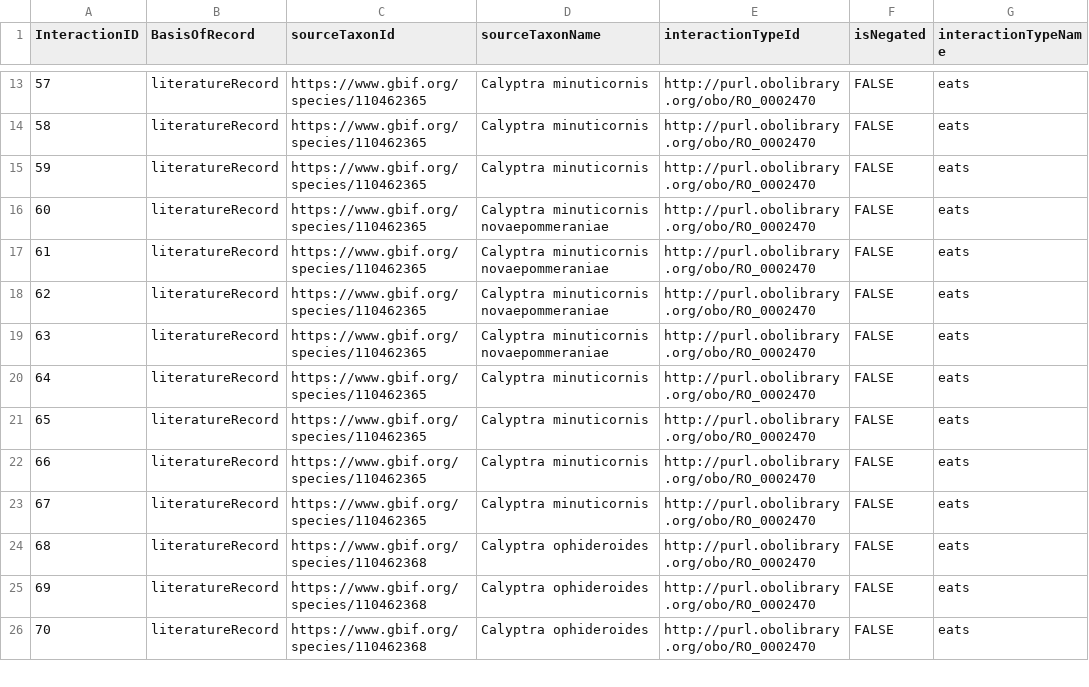
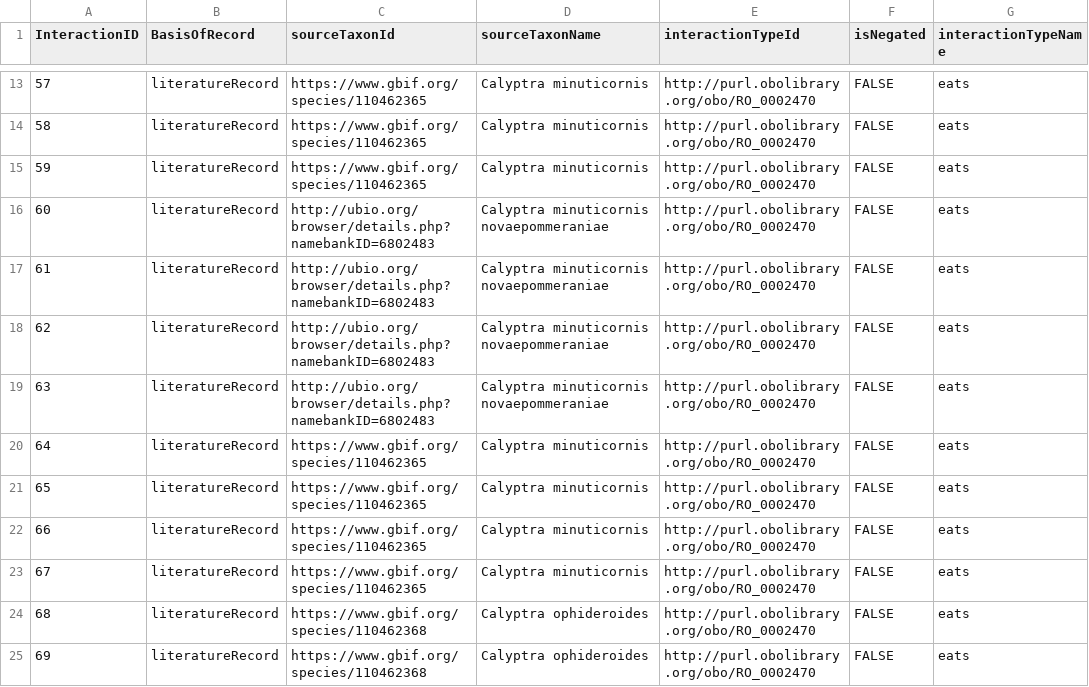
Before and after one commit to seltmann/ParasiteTracker-Globi, a TSV file: interactions.tsv, drawn as a sheet; only a part is shown, gaps mark what is left out; the shorter side is filled out with more unchanged rows; the diff names each change by its address in the sheet, - before the commit and + after, or states it on an @@ line.

Commit message:
correct name id

```diff
--- a/interactions.tsv
+++ b/interactions.tsv
-C16:C19 (sourceTaxonId): https://www.gbif.org/species/110462365
+C16:C19 (sourceTaxonId): http://ubio.org/browser/details.php?namebankID=6802483
```
